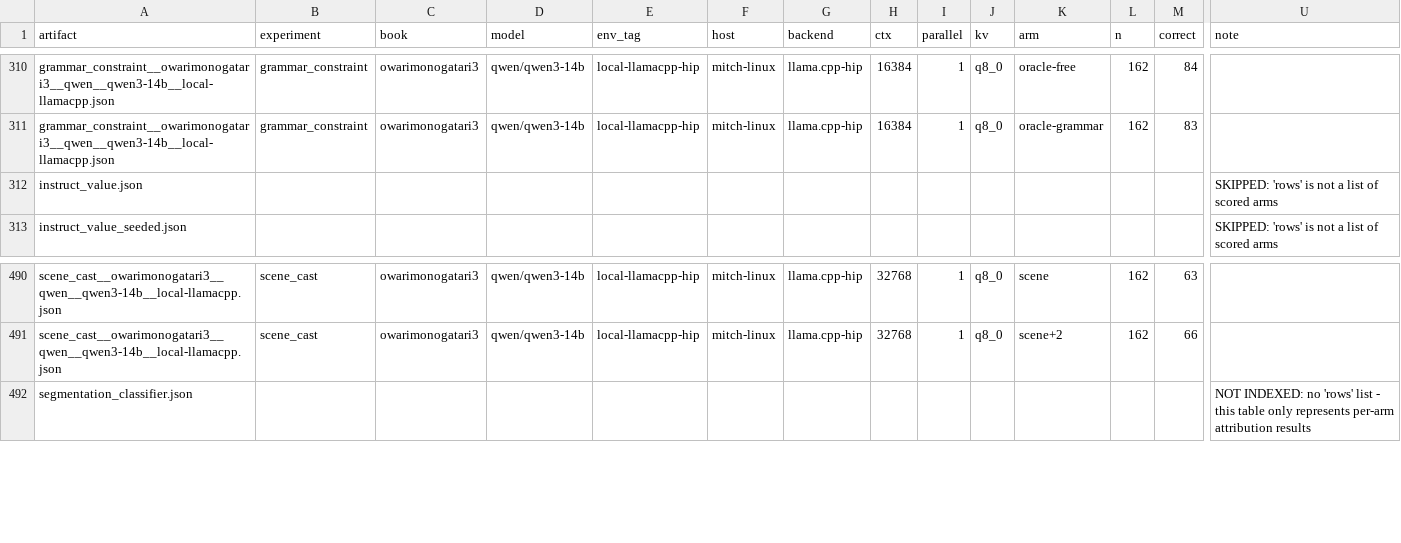
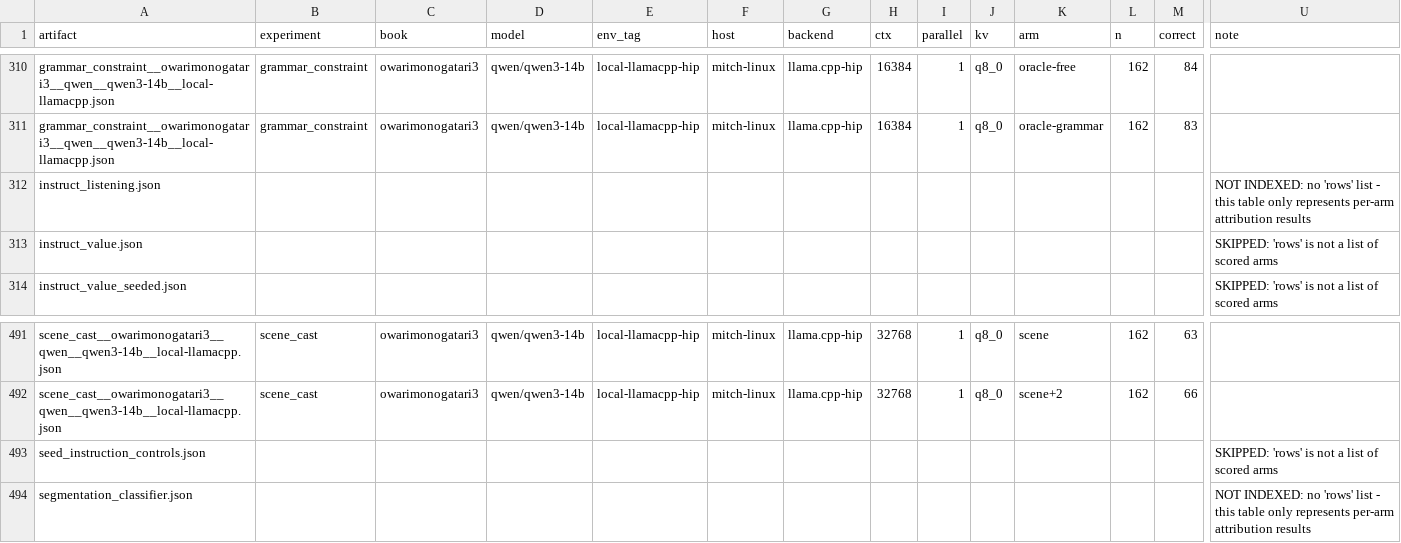
Before and after one commit to Finrandojin/alexandria-audiobook, a CSV file: results_index.csv, drawn as a sheet; only a part is shown, gaps mark what is left out; rows hold the shown columns only; the diff names each change by its address in the sheet, - before the commit and + after, or states it on an @@ line.

```diff
--- a/results_index.csv
+++ b/results_index.csv
+row 312: instruct_listening.json |  |  |  |  |  |  |  |  |  |  |  |  | NOT INDEXED: no 'rows' list - this table only represents per-arm attribution results
+row 493: seed_instruction_controls.json |  |  |  |  |  |  |  |  |  |  |  |  | SKIPPED: 'rows' is not a list of scored arms
```
Also changed, not shown: 5 other files.
